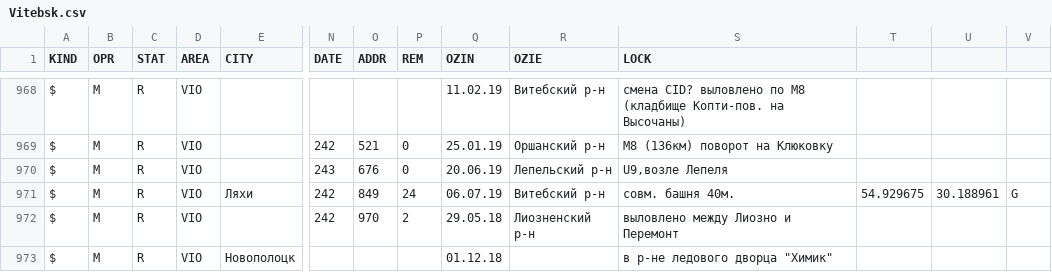
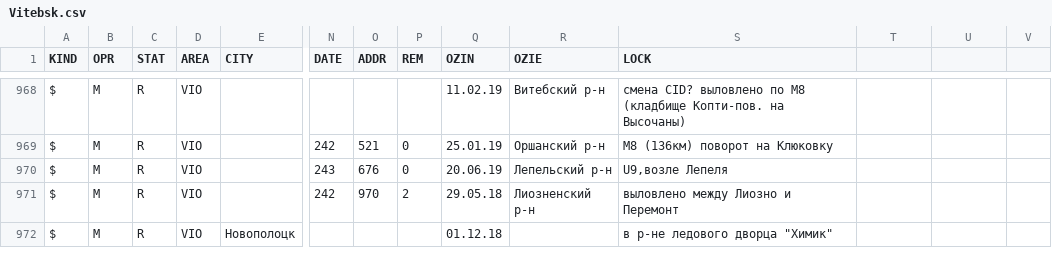
Before and after one commit to BYCellDatabase/csv, a CSV file: MTS/Vitebsk.csv, drawn as a sheet; only a part is shown, gaps mark what is left out; rows hold the shown columns only; the diff names each change by its address in the sheet, - before the commit and + after, or states it on an @@ line.

Commit message:
1 files | M  MTS/Vitebsk.csv

```diff
--- a/MTS/Vitebsk.csv
+++ b/MTS/Vitebsk.csv
-row 971: $ | M | R | VIO | Ляхи | 242 | 849 | 24 | 06.07.19 | Витебский р-н | совм. башня 40м. | 54.929675 | 30.188961 | G
```
